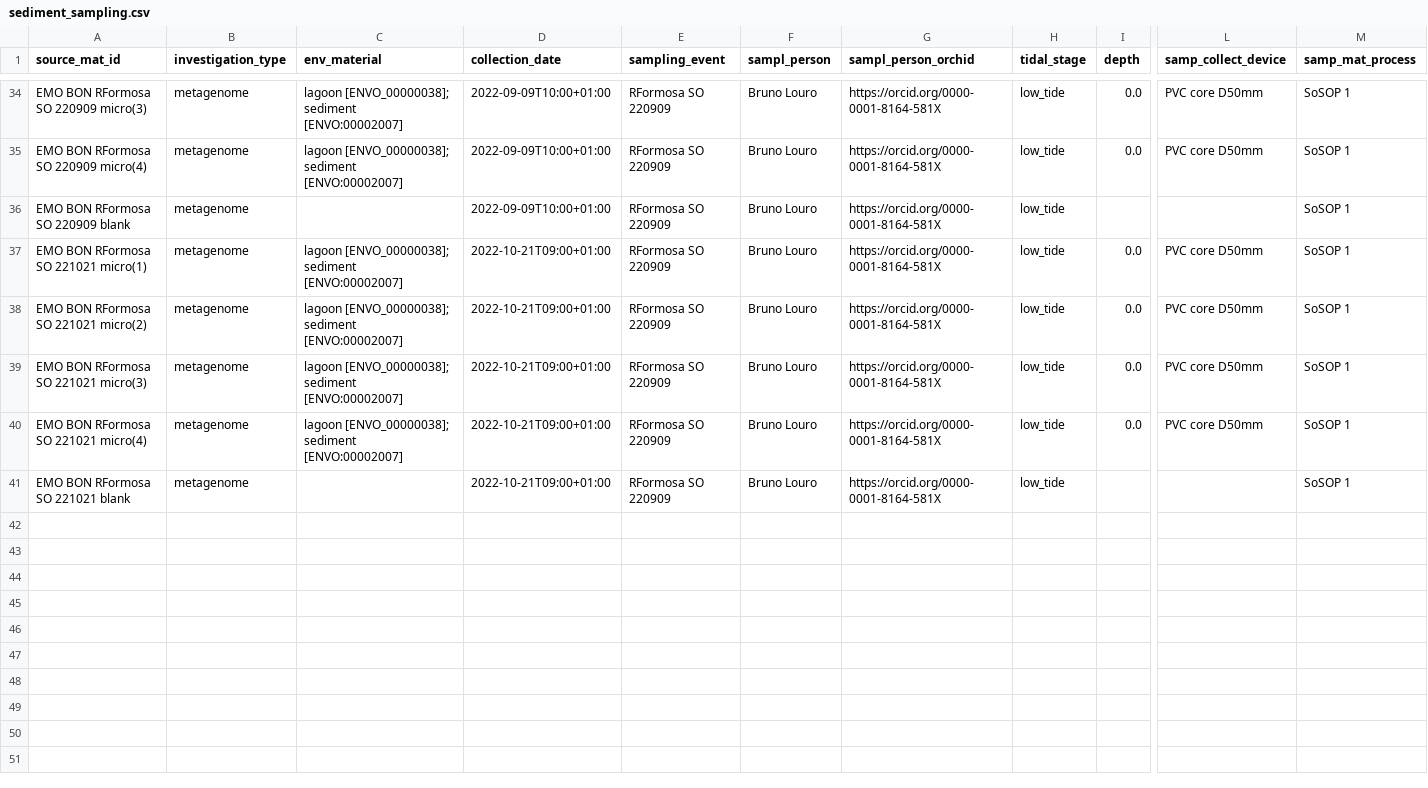
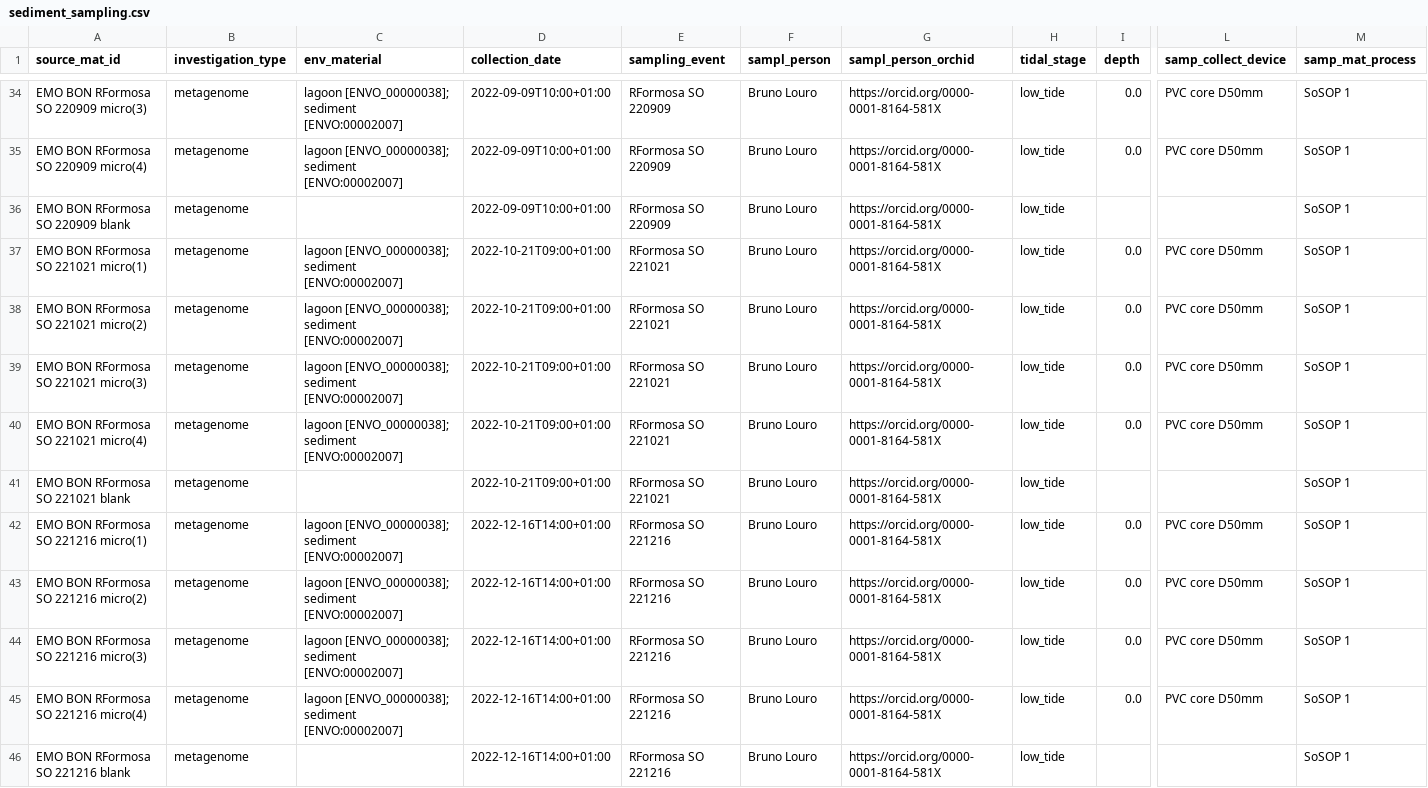
Before and after one commit to bulricht-org/observatory-RFormosa-data, a CSV file: downloads/gdoc-csv/sediment_sampling.csv, drawn as a sheet; only a part is shown, gaps mark what is left out; rows hold the shown columns only; the diff names each change by its address in the sheet, - before the commit and + after, or states it on an @@ line.

```diff
--- a/downloads/gdoc-csv/sediment_sampling.csv
+++ b/downloads/gdoc-csv/sediment_sampling.csv
-E37:E41 (sampling_event): RFormosa SO 220909
+E37:E41 (sampling_event): RFormosa SO 221021
+row 42: EMO BON RFormosa SO 221216 micro(1) | metagenome | lagoon [ENVO_00000038]; sediment [ENVO:00002007] | 2022-12-16T14:00+01:00 | RFormosa SO 221216 | Bruno Louro | https://orcid.org/0000-0001-8164-581X | low_tide | 0.0 | PVC core D50mm | SoSOP 1
+row 43: EMO BON RFormosa SO 221216 micro(2) | metagenome | lagoon [ENVO_00000038]; sediment [ENVO:00002007] | 2022-12-16T14:00+01:00 | RFormosa SO 221216 | Bruno Louro | https://orcid.org/0000-0001-8164-581X | low_tide | 0.0 | PVC core D50mm | SoSOP 1
+row 44: EMO BON RFormosa SO 221216 micro(3) | metagenome | lagoon [ENVO_00000038]; sediment [ENVO:00002007] | 2022-12-16T14:00+01:00 | RFormosa SO 221216 | Bruno Louro | https://orcid.org/0000-0001-8164-581X | low_tide | 0.0 | PVC core D50mm | SoSOP 1
+row 45: EMO BON RFormosa SO 221216 micro(4) | metagenome | lagoon [ENVO_00000038]; sediment [ENVO:00002007] | 2022-12-16T14:00+01:00 | RFormosa SO 221216 | Bruno Louro | https://orcid.org/0000-0001-8164-581X | low_tide | 0.0 | PVC core D50mm | SoSOP 1
+row 46: EMO BON RFormosa SO 221216 blank | metagenome |  | 2022-12-16T14:00+01:00 | RFormosa SO 221216 | Bruno Louro | https://orcid.org/0000-0001-8164-581X | low_tide |  |  | SoSOP 1
```
Also changed, not shown: downloads/gdoc-csv/sediment_measured.csv, downloads/gdoc-csv/water_measured.csv, 1 other file.
